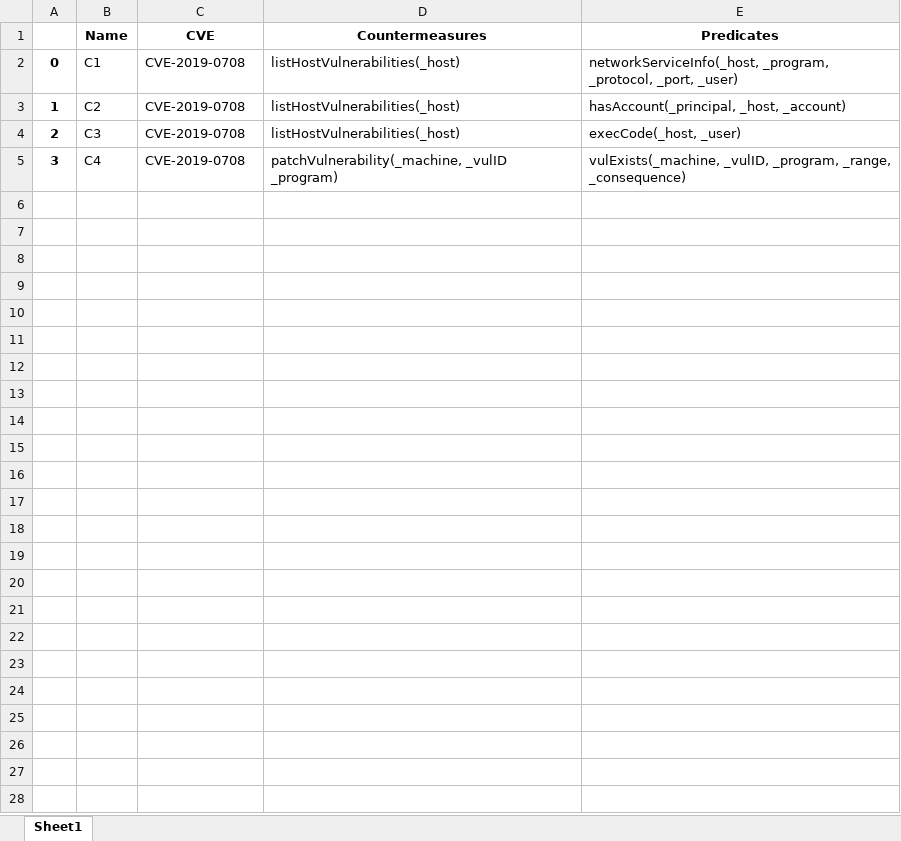
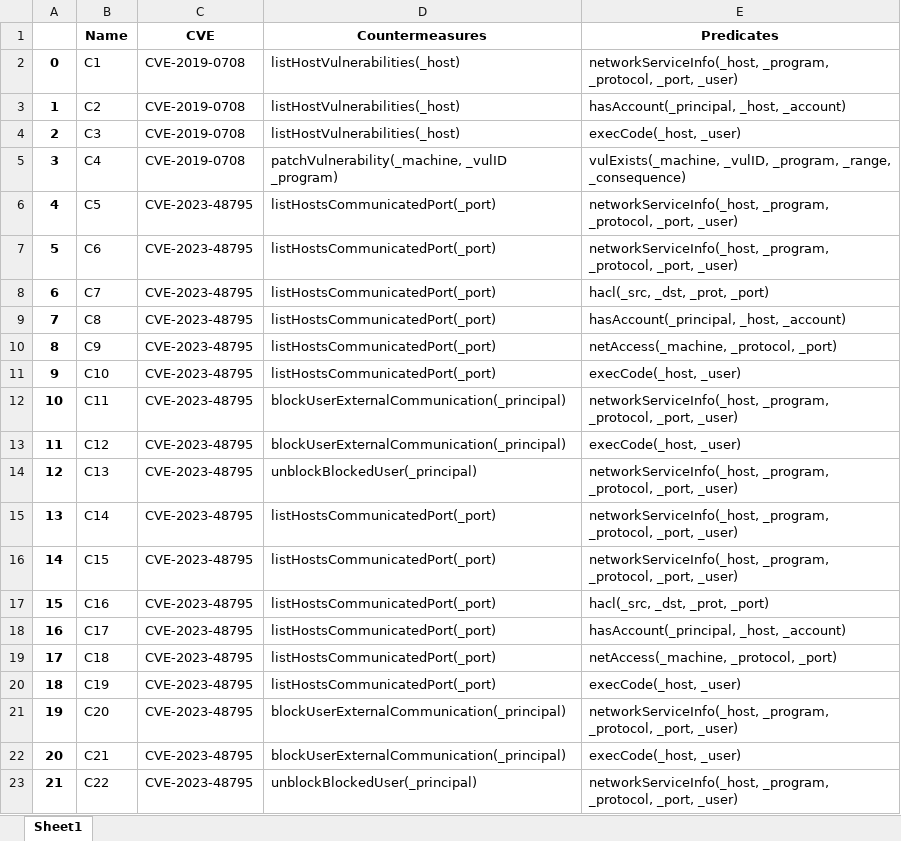
Before and after one commit to Kekere/prelude-elk, an Excel workbook: public_html/ADG/countermeasures.xlsx, sheet Sheet1, drawn as a sheet; values as stored, in another font and other column widths than the file's, no borders; the diff names each change by its address in the sheet, - before the commit and + after, or states it on an @@ line.

```diff
--- a/public_html/ADG/countermeasures.xlsx (sheet Sheet1)
+++ b/public_html/ADG/countermeasures.xlsx (sheet Sheet1)
+row 6: 4 | C5 | CVE-2023-48795 | listHostsCommunicatedPort(_port) | networkServiceInfo(_host, _program, _protocol, _port, _user)
+row 7: 5 | C6 | CVE-2023-48795 | listHostsCommunicatedPort(_port) | networkServiceInfo(_host, _program, _protocol, _port, _user)
+row 8: 6 | C7 | CVE-2023-48795 | listHostsCommunicatedPort(_port) | hacl(_src, _dst, _prot, _port)
+row 9: 7 | C8 | CVE-2023-48795 | listHostsCommunicatedPort(_port) | hasAccount(_principal, _host, _account)
+row 10: 8 | C9 | CVE-2023-48795 | listHostsCommunicatedPort(_port) | netAccess(_machine, _protocol, _port)
+row 11: 9 | C10 | CVE-2023-48795 | listHostsCommunicatedPort(_port) | execCode(_host, _user)
+row 12: 10 | C11 | CVE-2023-48795 | blockUserExternalCommunication(_principal) | networkServiceInfo(_host, _program, _protocol, _port, _user)
+row 13: 11 | C12 | CVE-2023-48795 | blockUserExternalCommunication(_principal) | execCode(_host, _user)
+row 14: 12 | C13 | CVE-2023-48795 | unblockBlockedUser(_principal) | networkServiceInfo(_host, _program, _protocol, _port, _user)
+row 15: 13 | C14 | CVE-2023-48795 | listHostsCommunicatedPort(_port) | networkServiceInfo(_host, _program, _protocol, _port, _user)
+row 16: 14 | C15 | CVE-2023-48795 | listHostsCommunicatedPort(_port) | networkServiceInfo(_host, _program, _protocol, _port, _user)
+row 17: 15 | C16 | CVE-2023-48795 | listHostsCommunicatedPort(_port) | hacl(_src, _dst, _prot, _port)
+row 18: 16 | C17 | CVE-2023-48795 | listHostsCommunicatedPort(_port) | hasAccount(_principal, _host, _account)
+row 19: 17 | C18 | CVE-2023-48795 | listHostsCommunicatedPort(_port) | netAccess(_machine, _protocol, _port)
+row 20: 18 | C19 | CVE-2023-48795 | listHostsCommunicatedPort(_port) | execCode(_host, _user)
+row 21: 19 | C20 | CVE-2023-48795 | blockUserExternalCommunication(_principal) | networkServiceInfo(_host, _program, _protocol, _port, _user)
+row 22: 20 | C21 | CVE-2023-48795 | blockUserExternalCommunication(_principal) | execCode(_host, _user)
+row 23: 21 | C22 | CVE-2023-48795 | unblockBlockedUser(_principal) | networkServiceInfo(_host, _program, _protocol, _port, _user)
```
Also changed, not shown: public_html/ADG/AGpredicates.xlsx, public_html/ADG/Adjmatrix.xlsx, 23 other files.
